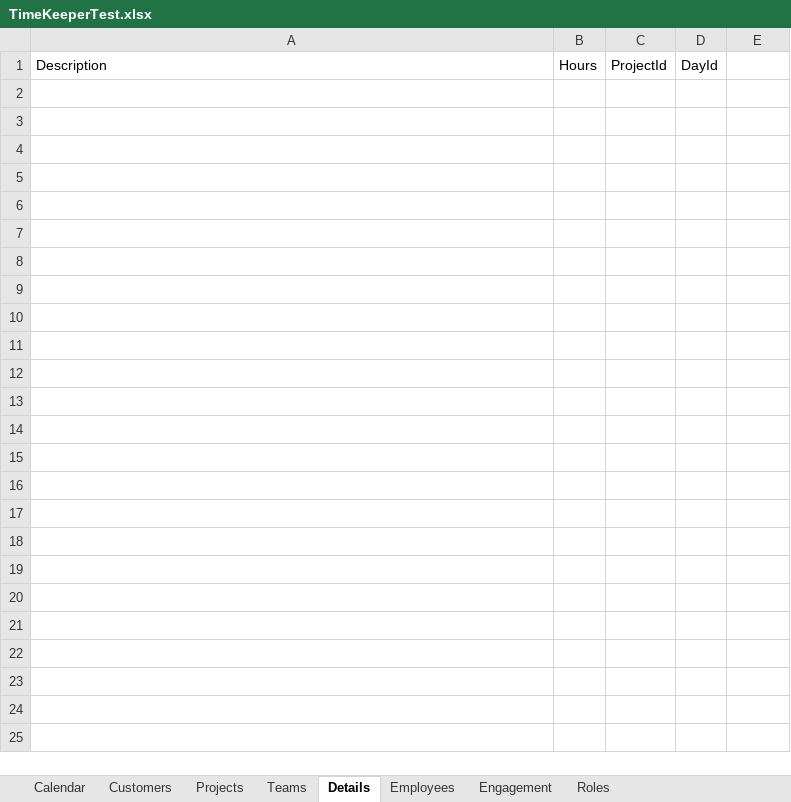
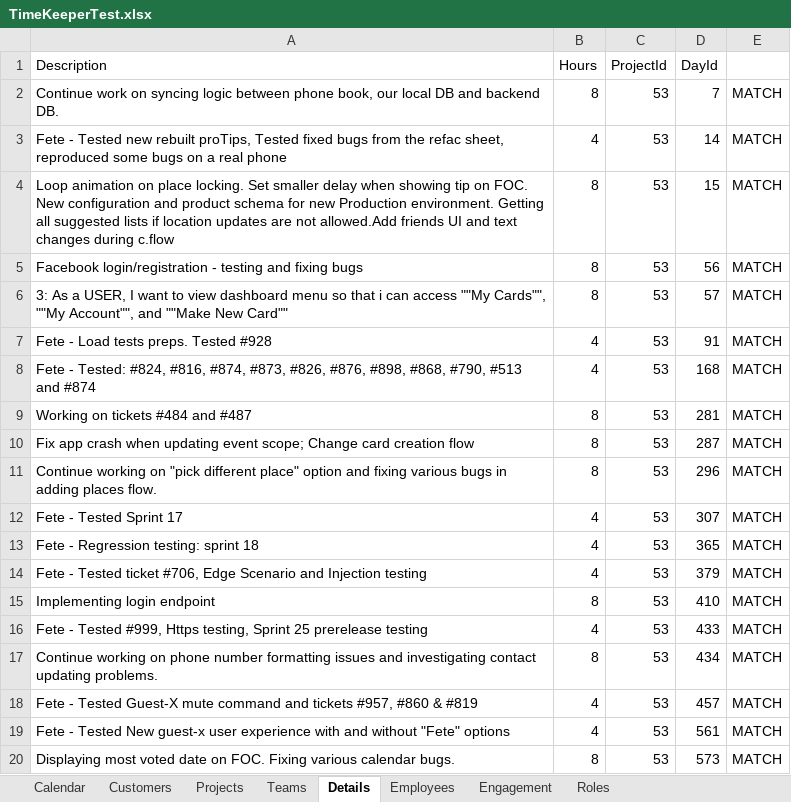
Before and after one commit to merimakovacevic/TimeKeeper, an Excel workbook: TimeKeeper.Test/TestDatabase/TimeKeeperTest.xlsx, sheet Details, drawn as a sheet; only a part is shown; values as stored, in another font and other column widths than the file's, no borders; the diff covers the shown part only; the diff names each change by its address in the sheet, - before the commit and + after, or states it on an @@ line.

```diff
--- a/TimeKeeper.Test/TestDatabase/TimeKeeperTest.xlsx (sheet Details)
+++ b/TimeKeeper.Test/TestDatabase/TimeKeeperTest.xlsx (sheet Details)
@@ row 2 unhidden: Continue work on syncing logic between phone book, our local DB and backend DB. | 8 | 53 | 7 | MATCH @@
@@ row 3 unhidden: Fete - Tested new rebuilt proTips, Tested fixed bugs from the refac sheet, reproduced some bugs on a real phone | 4 | 53 | 14 | MATCH @@
@@ row 4 unhidden: Loop animation on place locking. Set smaller delay when showing tip on FOC. New configuration and product schema for new Production environment. Getting all suggested lists if location updates are not allowed.Add friends UI and text changes during c.flow | 8 | 53 | 15 | MATCH @@
@@ row 5 unhidden: Facebook login/registration - testing and fixing bugs | 8 | 53 | 56 | MATCH @@
@@ row 6 unhidden: 3: As a USER, I want to view dashboard menu so that i can access ""My Cards"", ""My Account"", and ""Make New Card"" | 8 | 53 | 57 | MATCH @@
@@ row 7 unhidden: Fete - Load tests preps. Tested #928 | 4 | 53 | 91 | MATCH @@
@@ row 8 unhidden: Fete - Tested: #824, #816, #874, #873, #826, #876, #898, #868, #790, #513 and #874 | 4 | 53 | 168 | MATCH @@
@@ row 9 unhidden: Working on tickets #484 and #487 | 8 | 53 | 281 | MATCH @@
@@ row 10 unhidden: Fix app crash when updating event scope; Change card creation flow | 8 | 53 | 287 | MATCH @@
@@ row 11 unhidden: Continue working on "pick different place" option and fixing various bugs in adding places flow. | 8 | 53 | 296 | MATCH @@
@@ row 12 unhidden: Fete - Tested Sprint 17 | 4 | 53 | 307 | MATCH @@
@@ row 13 unhidden: Fete - Regression testing: sprint 18 | 4 | 53 | 365 | MATCH @@
@@ row 14 unhidden: Fete - Tested ticket #706, Edge Scenario and Injection testing | 4 | 53 | 379 | MATCH @@
@@ row 15 unhidden: Implementing login endpoint | 8 | 53 | 410 | MATCH @@
@@ row 16 unhidden: Fete - Tested #999, Https testing, Sprint 25 prerelease testing | 4 | 53 | 433 | MATCH @@
@@ row 17 unhidden: Continue working on phone number formatting issues and investigating contact updating problems. | 8 | 53 | 434 | MATCH @@
@@ row 18 unhidden: Fete - Tested Guest-X mute command and tickets #957, #860 & #819 | 4 | 53 | 457 | MATCH @@
@@ row 19 unhidden: Fete - Tested New guest-x user experience with and without "Fete" options | 4 | 53 | 561 | MATCH @@
@@ row 20 unhidden: Displaying most voted date on FOC. Fixing various calendar bugs. | 8 | 53 | 573 | MATCH @@
```
Also changed, not shown: 78 hidden or unhidden rows elsewhere in this sheet, 6 other files.
